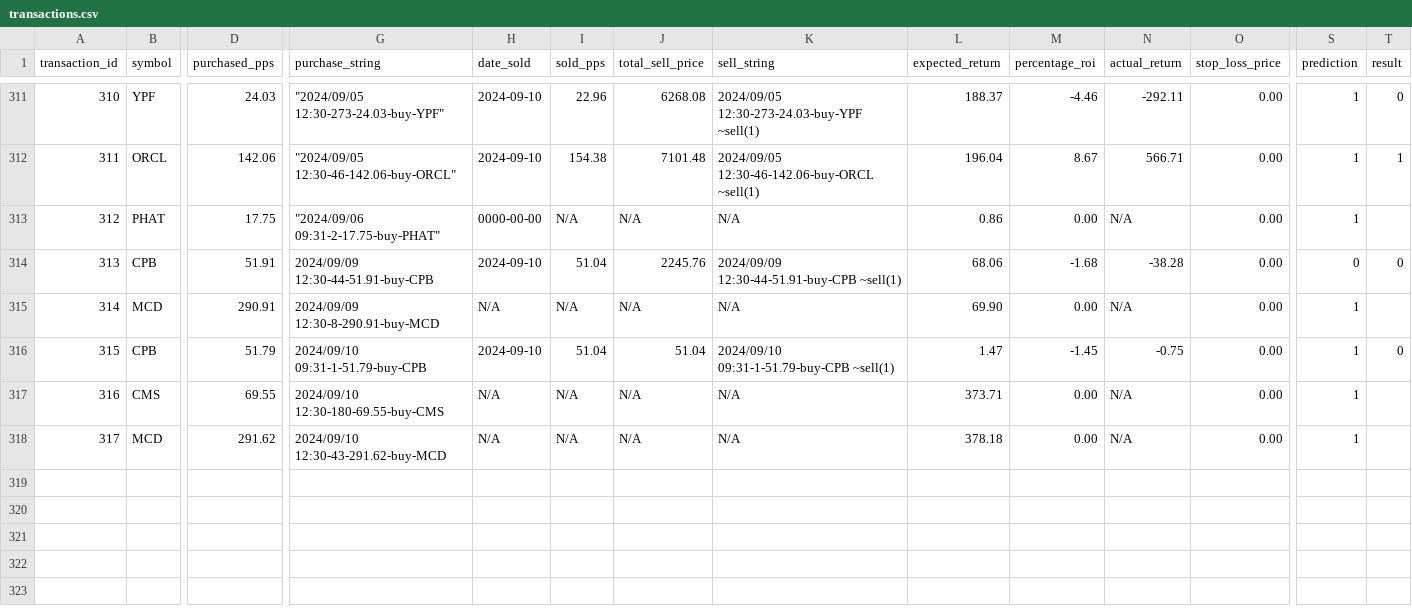
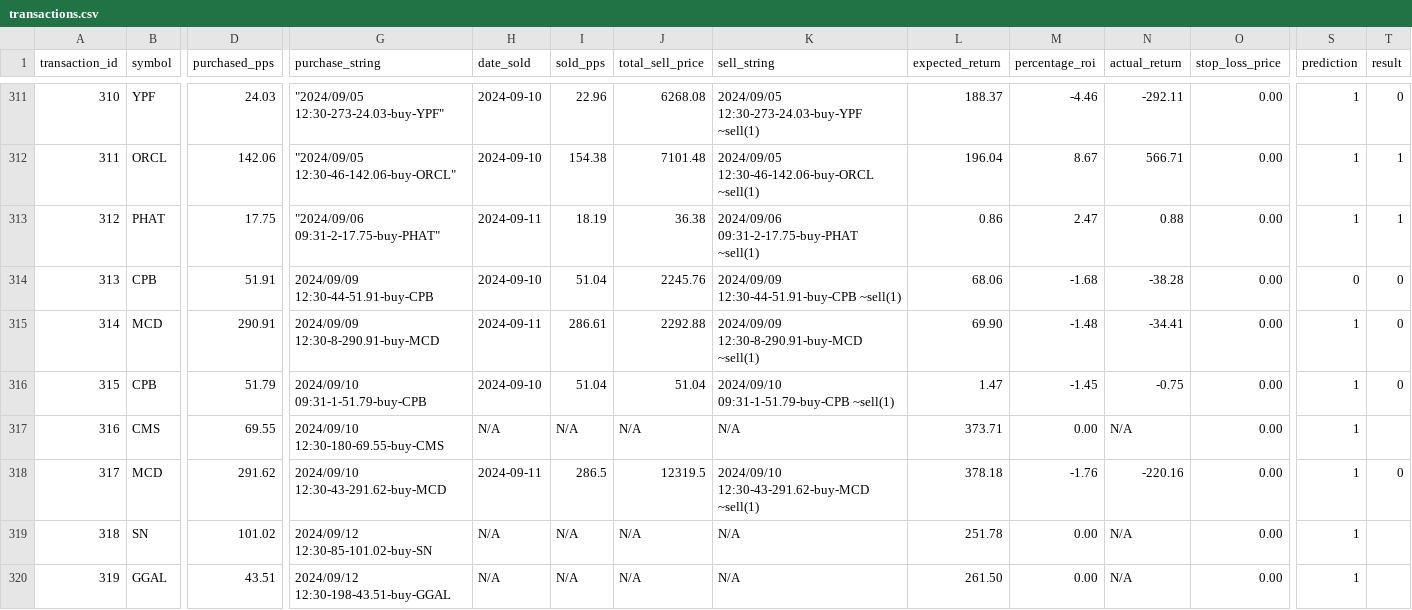
Before and after one commit to davidmasterson/TradeWiseTrainingModelComparison, a CSV file: Model_Training/transactions.csv, drawn as a sheet; only a part is shown, gaps mark what is left out; rows hold the shown columns only; the diff names each change by its address in the sheet, - before the commit and + after, or states it on an @@ line.

```diff
--- a/Model_Training/transactions.csv
+++ b/Model_Training/transactions.csv
-H313 (date_sold): 0000-00-00
+H313 (date_sold): 2024-09-11
-I313 (sold_pps): N/A
+I313 (sold_pps): 18.19
-J313 (total_sell_price): N/A
+J313 (total_sell_price): 36.38
-K313 (sell_string): N/A
+K313 (sell_string): 2024/09/06 09:31-2-17.75-buy-PHAT ~sell(1)
-M313 (percentage_roi): 0.00
+M313 (percentage_roi): 2.47
-N313 (actual_return): N/A
+N313 (actual_return): 0.88
-T313 (result): (empty)
+T313 (result): 1
-H315 (date_sold): N/A
+H315 (date_sold): 2024-09-11
-I315 (sold_pps): N/A
+I315 (sold_pps): 286.61
-J315 (total_sell_price): N/A
+J315 (total_sell_price): 2292.88
-K315 (sell_string): N/A
+K315 (sell_string): 2024/09/09 12:30-8-290.91-buy-MCD ~sell(1)
-M315 (percentage_roi): 0.00
+M315 (percentage_roi): -1.48
-N315 (actual_return): N/A
+N315 (actual_return): -34.41
-T315 (result): (empty)
+T315 (result): 0
-H318 (date_sold): N/A
+H318 (date_sold): 2024-09-11
-I318 (sold_pps): N/A
+I318 (sold_pps): 286.5
-J318 (total_sell_price): N/A
+J318 (total_sell_price): 12319.5
-K318 (sell_string): N/A
+K318 (sell_string): 2024/09/10 12:30-43-291.62-buy-MCD ~sell(1)
-M318 (percentage_roi): 0.00
+M318 (percentage_roi): -1.76
-N318 (actual_return): N/A
+N318 (actual_return): -220.16
-T318 (result): (empty)
+T318 (result): 0
+row 319: 318 | SN | 101.02 | 2024/09/12 12:30-85-101.02-buy-SN | N/A | N/A | N/A | N/A | 251.78 | 0.00 | N/A | 0.00 | 1
+row 320: 319 | GGAL | 43.51 | 2024/09/12 12:30-198-43.51-buy-GGAL | N/A | N/A | N/A | N/A | 261.50 | 0.00 | N/A | 0.00 | 1
```
Also changed, not shown: Hypothetical_Predictor/future_predictions.csv, Hypothetical_Predictor/pre_future_predictions.csv, 4 other files.
